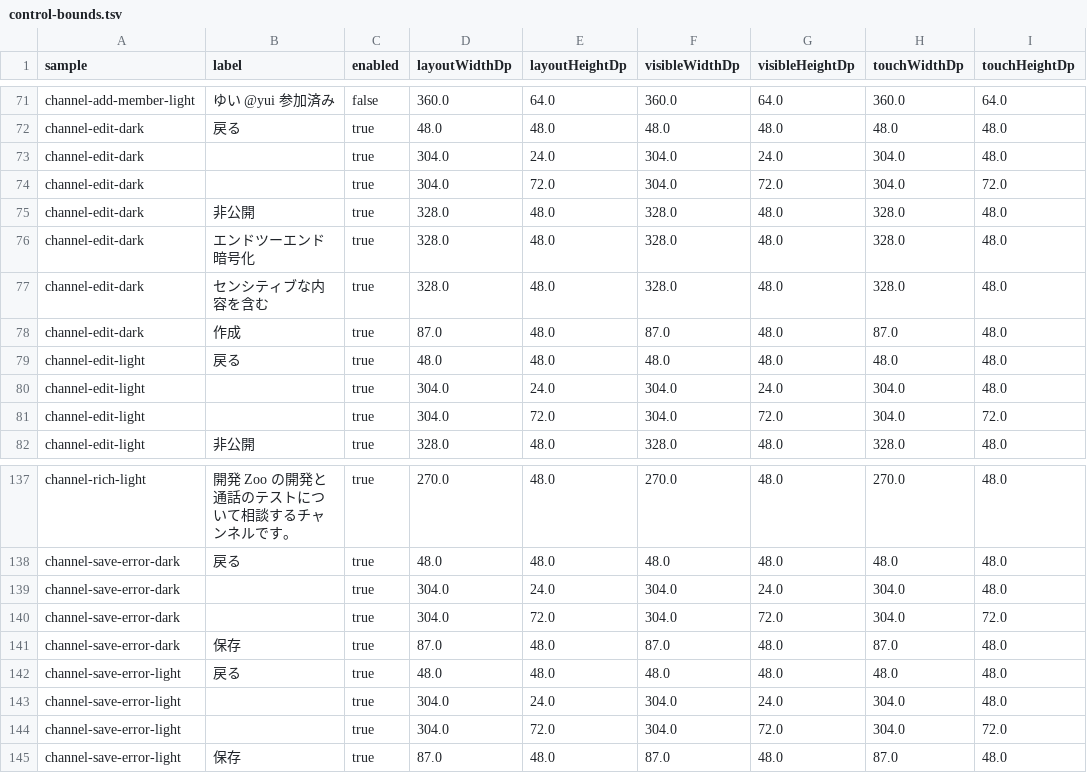
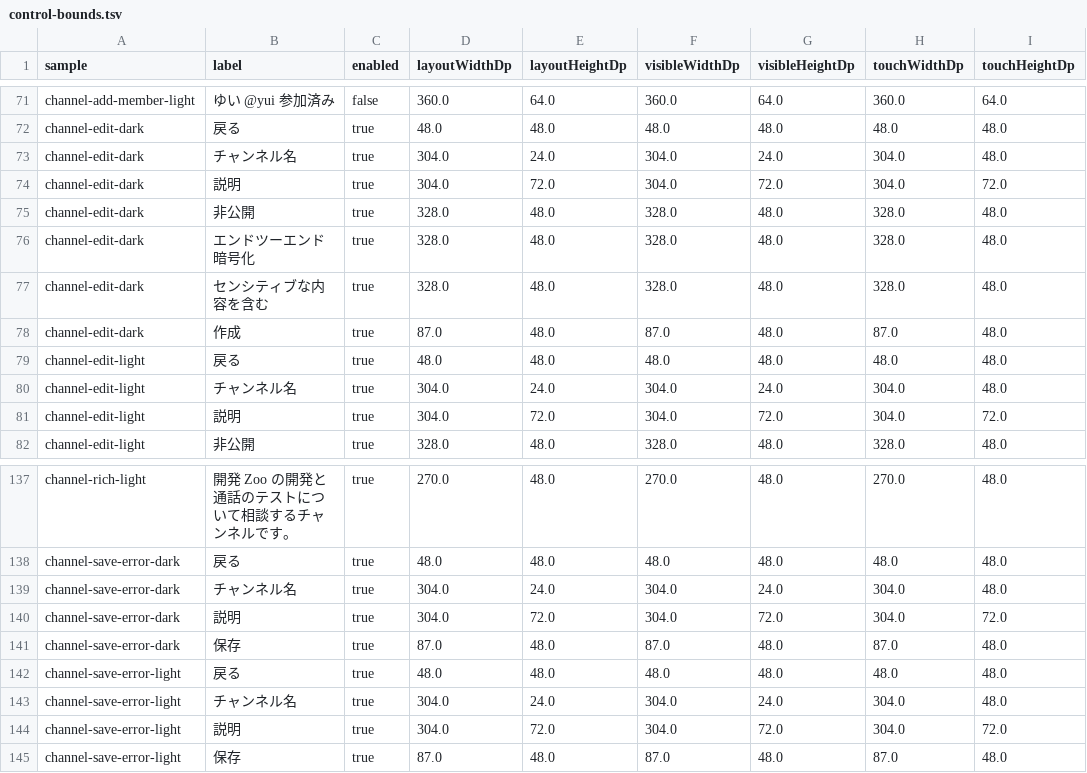
Before and after one commit to Zli-UoA/zoo2, a TSV file: docs/images/android-design/review/control-bounds.tsv, drawn as a sheet; only a part is shown, gaps mark what is left out; the diff covers the shown part only; the diff names each change by its address in the sheet, - before the commit and + after, or states it on an @@ line.

```diff
--- a/docs/images/android-design/review/control-bounds.tsv
+++ b/docs/images/android-design/review/control-bounds.tsv
-B73 (label): (empty)
+B73 (label): チャンネル名
-B74 (label): (empty)
+B74 (label): 説明
-B80 (label): (empty)
+B80 (label): チャンネル名
-B81 (label): (empty)
+B81 (label): 説明
-B139 (label): (empty)
+B139 (label): チャンネル名
-B140 (label): (empty)
+B140 (label): 説明
-B143 (label): (empty)
+B143 (label): チャンネル名
-B144 (label): (empty)
+B144 (label): 説明
```
Also changed, not shown: 34 edited cells elsewhere in this file, 10 other files.
